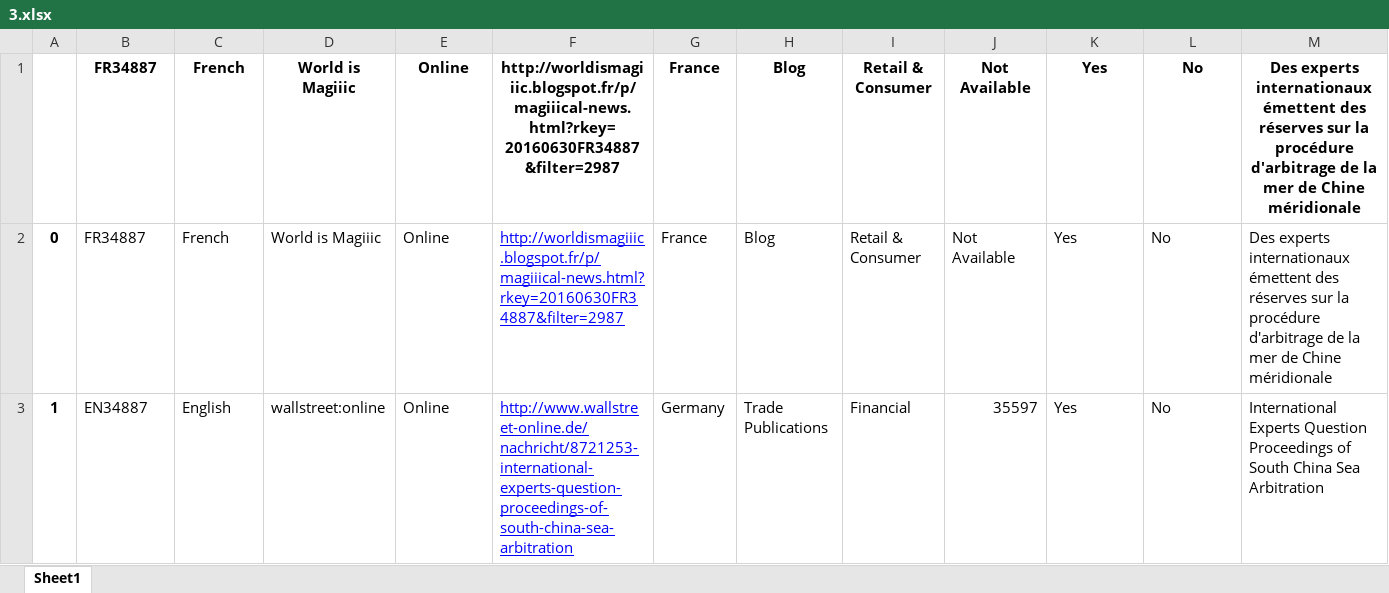
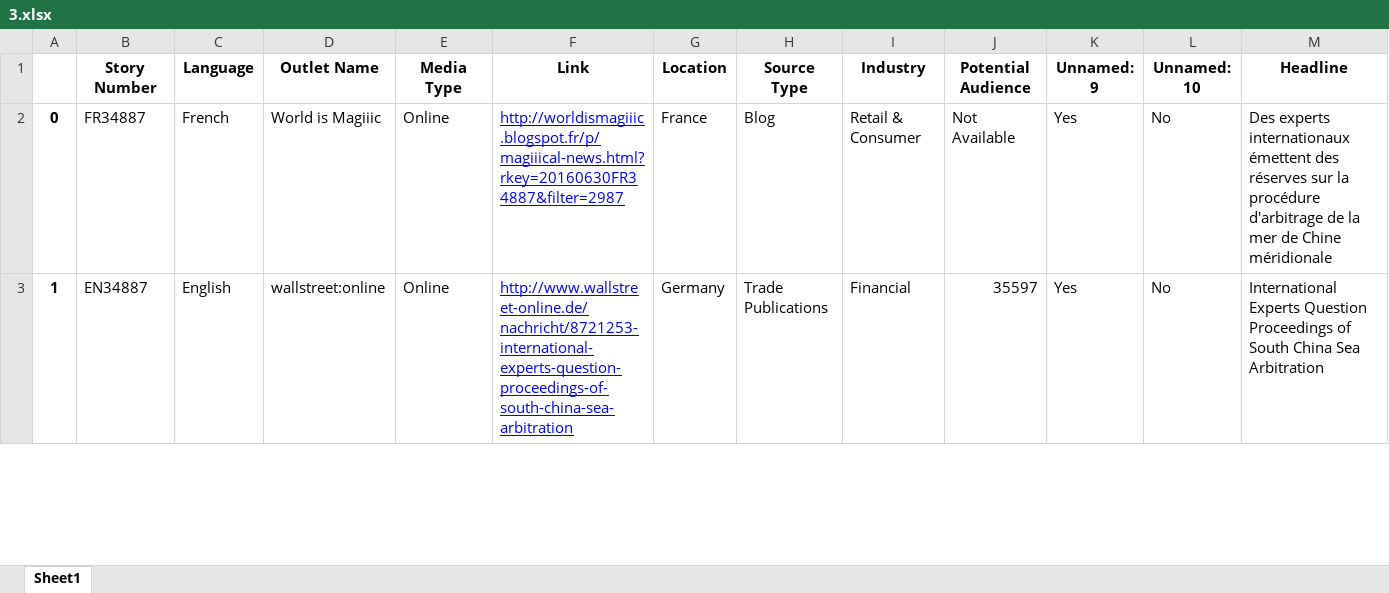
Before and after one commit to zjuguxi/pa, an Excel workbook: 3.xlsx, sheet Sheet1, drawn as a sheet; only a part is shown; values as stored, in another font and other column widths than the file's, no borders; removed rows and columns are numbered as before the commit, all else as after; the diff names each change by its address in the sheet, - before the commit and + after, or states it on an @@ line.

```diff
--- a/3.xlsx (sheet Sheet1)
+++ b/3.xlsx (sheet Sheet1)
-row 1:  | FR34887 | French | World is Magiiic | Online | http://worldismagiiic.blogspot.fr/p/magiiical-news.html?rkey=20160630FR34887&filter=2987 | France | Blog | Retail & Consumer | Not Available | Yes | No | Des experts internationaux émettent des réserves sur la procédure d'arbitrage de la mer de Chine méridionale
+row 1:  | Story Number | Language | Outlet Name | Media Type | Link | Location | Source Type | Industry | Potential Audience | Unnamed: 9 | Unnamed: 10 | Headline
```
Also changed, not shown: 3_twitter.xlsx, 2 other files.
